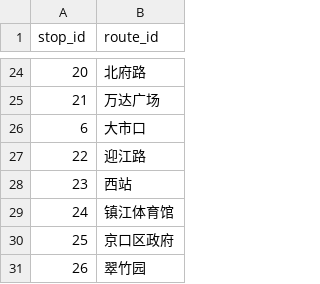
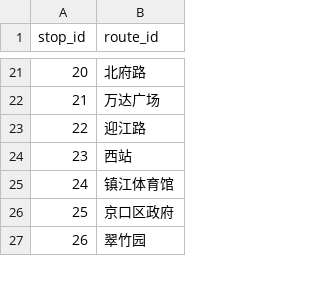
Before and after one commit to HolmesAmzish/ZhenJiangBusTransferSystem, a CSV file: data/stops.csv, drawn as a sheet; only a part is shown, gaps mark what is left out; the diff covers the shown part only; the diff names each change by its address in the sheet, - before the commit and + after, or states it on an @@ line.

```diff
--- a/data/stops.csv
+++ b/data/stops.csv
-row 26: 6 | 大市口
```
Also changed, not shown: 4 removed rows and 5 edited cells elsewhere in this file, 13 other files.
